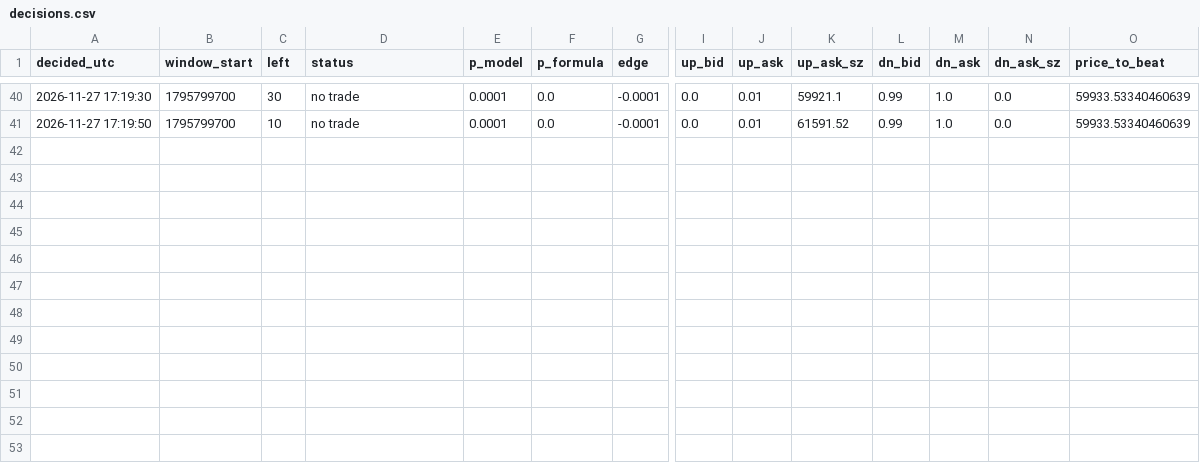
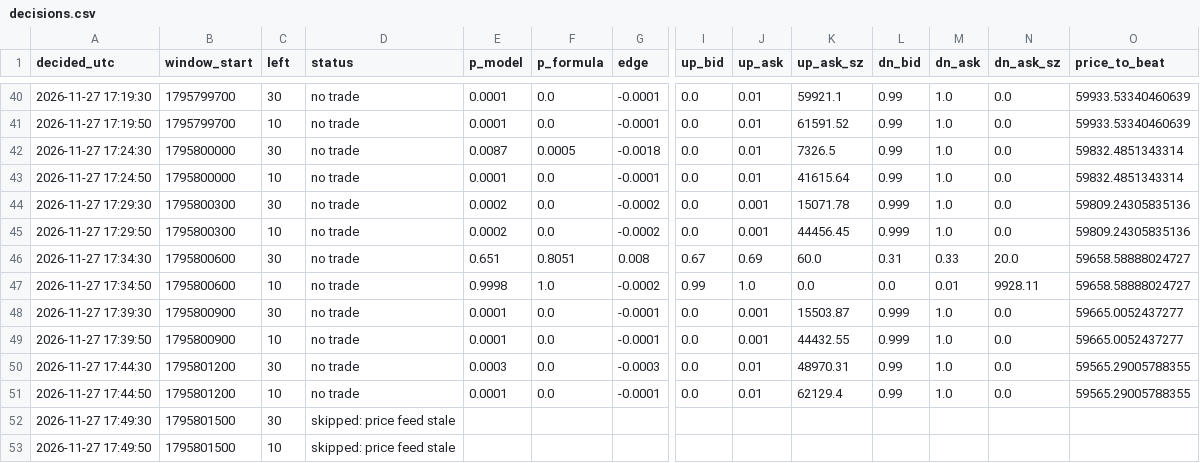
Before and after one commit to X-355/polybot, a CSV file: data/decisions.csv, drawn as a sheet; only a part is shown, gaps mark what is left out; rows hold the shown columns only; the diff names each change by its address in the sheet, - before the commit and + after, or states it on an @@ line.

```diff
--- a/data/decisions.csv
+++ b/data/decisions.csv
+row 42: 2026-11-27 17:24:30 | 1795800000 | 30 | no trade | 0.0087 | 0.0005 | -0.0018 | 0.0 | 0.01 | 7326.5 | 0.99 | 1.0 | 0.0 | 59832.4851343314
+row 43: 2026-11-27 17:24:50 | 1795800000 | 10 | no trade | 0.0001 | 0.0 | -0.0001 | 0.0 | 0.01 | 41615.64 | 0.99 | 1.0 | 0.0 | 59832.4851343314
+row 44: 2026-11-27 17:29:30 | 1795800300 | 30 | no trade | 0.0002 | 0.0 | -0.0002 | 0.0 | 0.001 | 15071.78 | 0.999 | 1.0 | 0.0 | 59809.24305835136
+row 45: 2026-11-27 17:29:50 | 1795800300 | 10 | no trade | 0.0002 | 0.0 | -0.0002 | 0.0 | 0.001 | 44456.45 | 0.999 | 1.0 | 0.0 | 59809.24305835136
+row 46: 2026-11-27 17:34:30 | 1795800600 | 30 | no trade | 0.651 | 0.8051 | 0.008 | 0.67 | 0.69 | 60.0 | 0.31 | 0.33 | 20.0 | 59658.58888024727
+row 47: 2026-11-27 17:34:50 | 1795800600 | 10 | no trade | 0.9998 | 1.0 | -0.0002 | 0.99 | 1.0 | 0.0 | 0.0 | 0.01 | 9928.11 | 59658.58888024727
+row 48: 2026-11-27 17:39:30 | 1795800900 | 30 | no trade | 0.0001 | 0.0 | -0.0001 | 0.0 | 0.001 | 15503.87 | 0.999 | 1.0 | 0.0 | 59665.0052437277
+row 49: 2026-11-27 17:39:50 | 1795800900 | 10 | no trade | 0.0001 | 0.0 | -0.0001 | 0.0 | 0.001 | 44432.55 | 0.999 | 1.0 | 0.0 | 59665.0052437277
+row 50: 2026-11-27 17:44:30 | 1795801200 | 30 | no trade | 0.0003 | 0.0 | -0.0003 | 0.0 | 0.01 | 48970.31 | 0.99 | 1.0 | 0.0 | 59565.29005788355
+row 51: 2026-11-27 17:44:50 | 1795801200 | 10 | no trade | 0.0001 | 0.0 | -0.0001 | 0.0 | 0.01 | 62129.4 | 0.99 | 1.0 | 0.0 | 59565.29005788355
+row 52: 2026-11-27 17:49:30 | 1795801500 | 30 | skipped: price feed stale
+row 53: 2026-11-27 17:49:50 | 1795801500 | 10 | skipped: price feed stale
```
Also changed, not shown: 1 other file.
